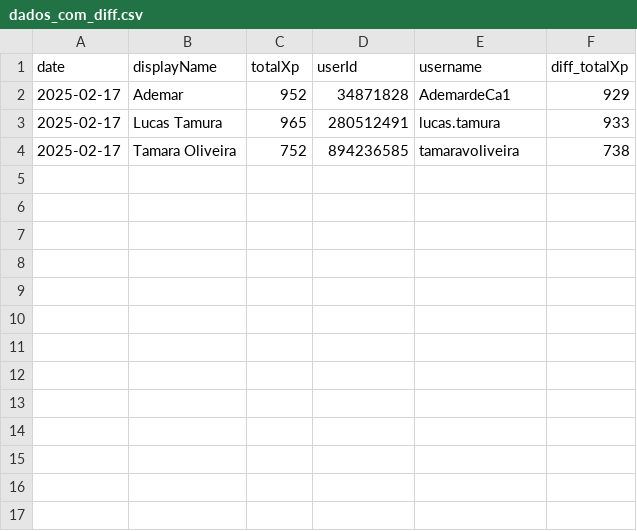
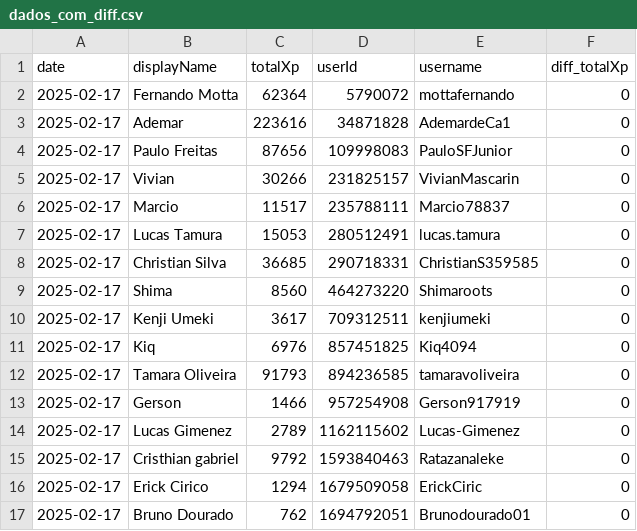
Before and after one commit to lucastamura/Duolingo-challeng, a CSV file: historical_datas/database/dados_com_diff.csv, drawn as a sheet.

```diff
--- a/historical_datas/database/dados_com_diff.csv
+++ b/historical_datas/database/dados_com_diff.csv
@@ -1,4 +1,17 @@
 date,displayName,totalXp,userId,username,diff_totalXp
-2025-02-17,Ademar,952,34871828,AdemardeCa1,929
-2025-02-17,Lucas Tamura,965,280512491,lucas.tamura,933
-2025-02-17,Tamara Oliveira,752,894236585,tamaravoliveira,738
+2025-02-17,Fernando Motta,62364,5790072,mottafernando,0
+2025-02-17,Ademar,223616,34871828,AdemardeCa1,0
+2025-02-17,Paulo Freitas,87656,109998083,PauloSFJunior,0
+2025-02-17,Vivian,30266,231825157,VivianMascarin,0
+2025-02-17,Marcio,11517,235788111,Marcio78837,0
+2025-02-17,Lucas Tamura,15053,280512491,lucas.tamura,0
+2025-02-17,Christian Silva,36685,290718331,ChristianS359585,0
+2025-02-17,Shima,8560,464273220,Shimaroots,0
+2025-02-17,Kenji Umeki,3617,709312511,kenjiumeki,0
+2025-02-17,Kiq,6976,857451825,Kiq4094,0
+2025-02-17,Tamara Oliveira,91793,894236585,tamaravoliveira,0
+2025-02-17,Gerson,1466,957254908,Gerson917919,0
+2025-02-17,Lucas Gimenez,2789,1162115602,Lucas-Gimenez,0
+2025-02-17,Cristhian gabriel,9792,1593840463,Ratazanaleke,0
+2025-02-17,Erick Cirico,1294,1679509058,ErickCiric,0
+2025-02-17,Bruno Dourado,762,1694792051,Brunodourado01,0
```
Also changed, not shown: historical_datas/database/users_data.csv, 23 other files.
